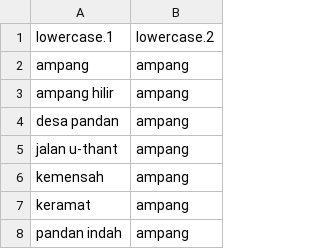
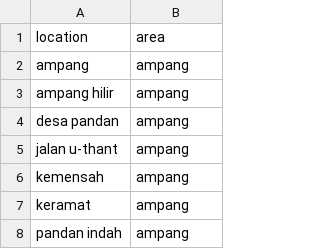
Before and after one commit to ongcg/uncutbootcamp4.0, a CSV file: location_group.csv, drawn as a sheet; only a part is shown.

Commit message:
Update location_group.csv

```diff
--- a/location_group.csv
+++ b/location_group.csv
@@ -1,2 +1,2 @@
-lowercase.1,lowercase.2
+location,area
 ampang,ampang
```
